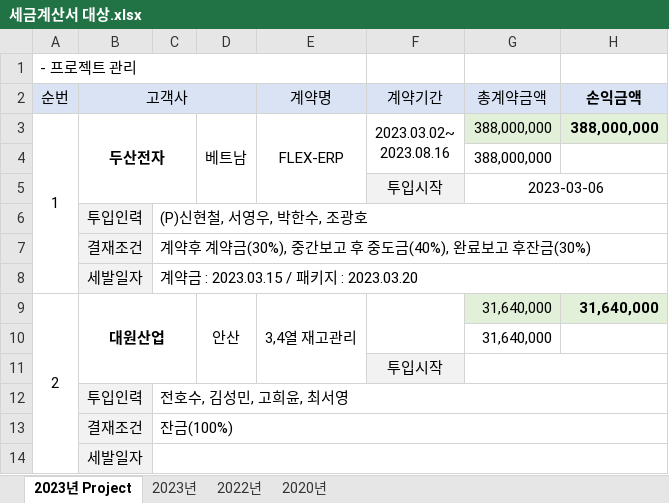
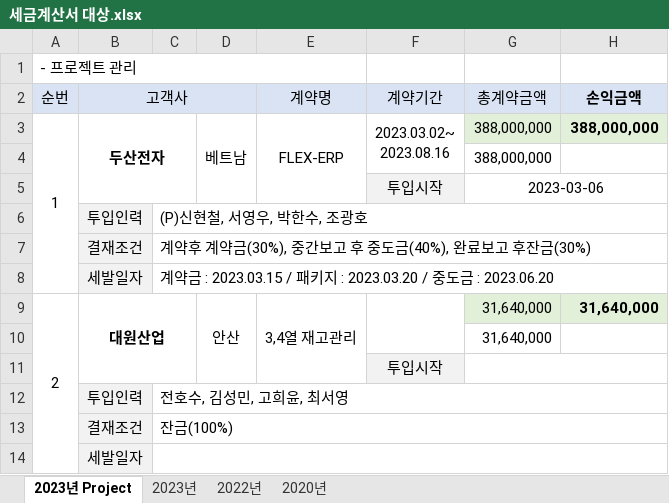
Before and after one commit to jeonhosu/Taxbill, an Excel workbook: 세금계산서 대상.xlsx, sheet 2023년 Project, drawn as a sheet; only a part is shown; values as stored, in another font and other column widths than the file's, no borders; conditional formats not drawn; the diff covers the shown part only; the diff names each change by its address in the sheet, - before the commit and + after, or states it on an @@ line.

```diff
--- a/세금계산서 대상.xlsx (sheet 2023년 Project)
+++ b/세금계산서 대상.xlsx (sheet 2023년 Project)
-C8: 계약금 : 2023.03.15 / 패키지 : 2023.03.20
+C8: 계약금 : 2023.03.15 / 패키지 : 2023.03.20 / 중도금 : 2023.06.20
```
Also changed, not shown: 42 added rows elsewhere in this sheet.
